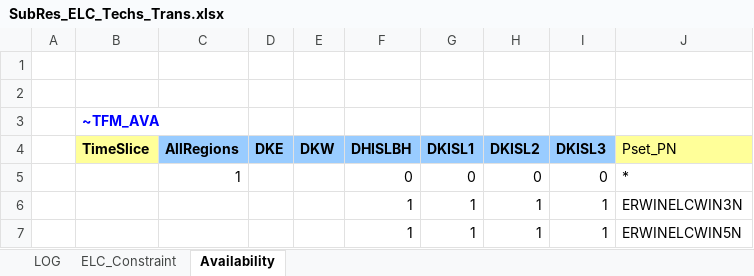
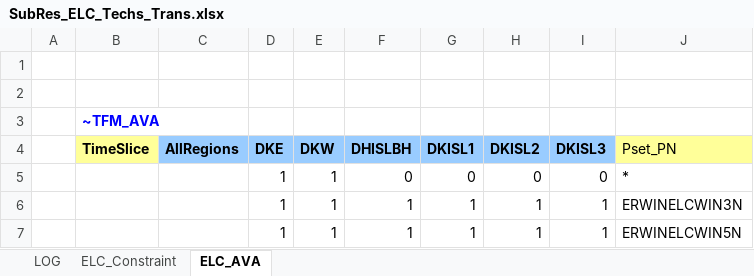
Before and after one commit to MikkelBosack/EnergyIsland, an Excel workbook: SubRES_TMPL/SubRes_ELC_Techs_Trans.xlsx, sheet ELC_AVA, drawn as a sheet; values as stored, in another font and other column widths than the file's, no borders; the diff names each change by its address in the sheet, - before the commit and + after, or states it on an @@ line.

Commit message:
fix name elc ava

```diff
--- a/SubRES_TMPL/SubRes_ELC_Techs_Trans.xlsx (sheet ELC_AVA)
+++ b/SubRES_TMPL/SubRes_ELC_Techs_Trans.xlsx (sheet ELC_AVA)
-sheet tab: Availability
+sheet tab: ELC_AVA
-C5 (AllRegions): 1
+C5 (AllRegions): (empty)
-D5:D7 (DKE): (empty)
+D5:D7 (DKE): 1
-E5:E7 (DKW): (empty)
+E5:E7 (DKW): 1
```
